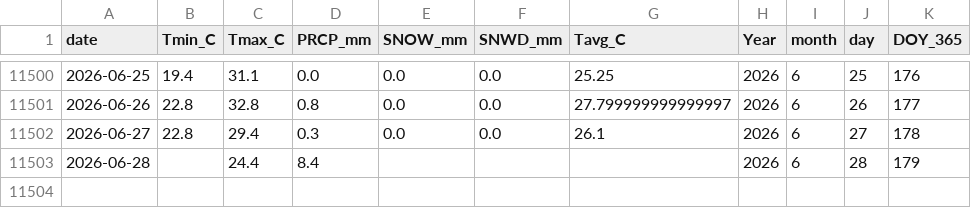
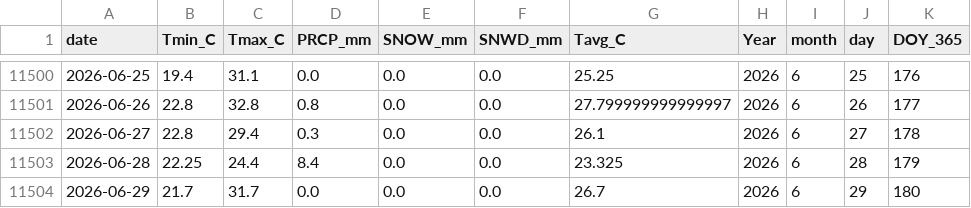
Before and after one commit to jp1309/arlington_weather, a CSV file: data/arlington_daily.csv, drawn as a sheet; only a part is shown, gaps mark what is left out.

```diff
--- a/data/arlington_daily.csv
+++ b/data/arlington_daily.csv
@@ -11502,2 +11502,3 @@ date,Tmin_C,Tmax_C,PRCP_mm,SNOW_mm,SNWD_mm,Tavg_C,Year,month,day,DOY_365
 2026-06-27,22.8,29.4,0.3,0.0,0.0,26.1,2026,6,27,178
-2026-06-28,,24.4,8.4,,,,2026,6,28,179
+2026-06-28,22.25,24.4,8.4,0.0,0.0,23.325,2026,6,28,179
+2026-06-29,21.7,31.7,0.0,0.0,0.0,26.7,2026,6,29,180
```
Also changed, not shown: data/climatology_doy365_percentiles.csv, 2 other files.
